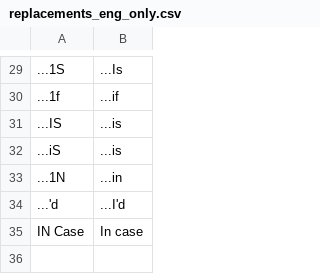
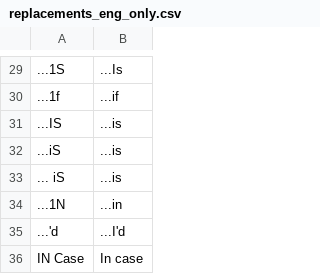
Before and after one commit to philiptn/mkv-auto, a CSV file: scripts/replacements_eng_only.csv, drawn as a sheet; only a part is shown, gaps mark what is left out; the diff names each change by its address in the sheet, - before the commit and + after, or states it on an @@ line.

```diff
--- a/scripts/replacements_eng_only.csv
+++ b/scripts/replacements_eng_only.csv
+row 33: ... iS | ...is
```
Also changed, not shown: 1 other file.
